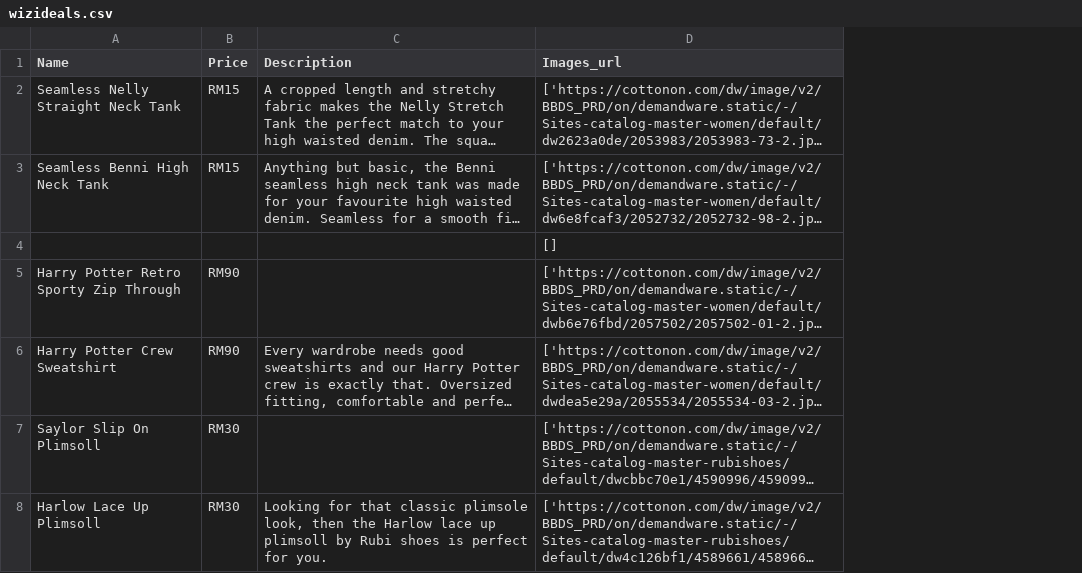
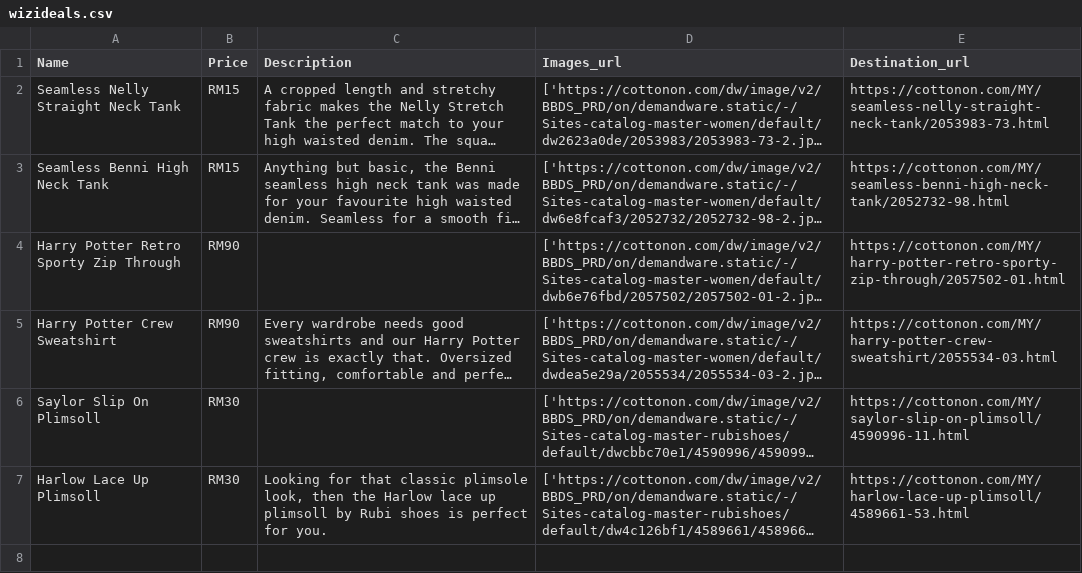
Before and after one commit to Ali-Jaan-Butt/products-scraper, a CSV file: wizideals.csv, drawn as a sheet; long unchanged cells end in …; removed rows and columns are numbered as before the commit, all else as after; the diff names each change by its address in the sheet, - before the commit and + after, or states it on an @@ line.

```diff
--- a/wizideals.csv
+++ b/wizideals.csv
+column E (Destination_url), rows 2-7: https://cottonon.com/MY/seamless-nelly-straight-neck-tank/2053983-73.html | https://cottonon.com/MY/seamless-benni-high-neck-tank/2052732-98.html | https://cottonon.com/MY/harry-potter-retro-sporty-zip-through/2057502-01.html | https://cottonon.com/MY/harry-potter-crew-sweatshirt/2055534-03.html | https://cottonon.com/MY/saylor-slip-on-plimsoll/4590996-11.html | https://cottonon.com/MY/harlow-lace-up-plimsoll/4589661-53.html
-row 4:  |  |  | []
```
Also changed, not shown: 1 other file.
